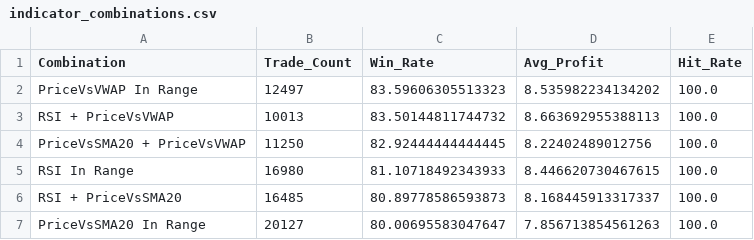
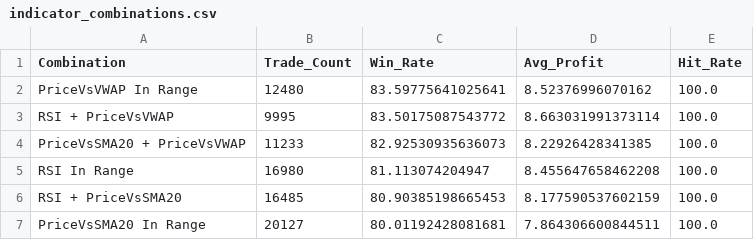
Before and after one commit to TeneikaAskew/stocks, a CSV file: earnings_options_analytics/outputs/csv_reports/indicator_combinations.csv, drawn as a sheet.

```diff
--- a/earnings_options_analytics/outputs/csv_reports/indicator_combinations.csv
+++ b/earnings_options_analytics/outputs/csv_reports/indicator_combinations.csv
@@ -1,7 +1,7 @@
 Combination,Trade_Count,Win_Rate,Avg_Profit,Hit_Rate
-PriceVsVWAP In Range,12497,83.59606305513323,8.535982234134202,100.0
-RSI + PriceVsVWAP,10013,83.50144811744732,8.663692955388113,100.0
-PriceVsSMA20 + PriceVsVWAP,11250,82.92444444444445,8.22402489012756,100.0
-RSI In Range,16980,81.10718492343933,8.446620730467615,100.0
-RSI + PriceVsSMA20,16485,80.89778586593873,8.168445913317337,100.0
-PriceVsSMA20 In Range,20127,80.00695583047647,7.856713854561263,100.0
+PriceVsVWAP In Range,12480,83.59775641025641,8.52376996070162,100.0
+RSI + PriceVsVWAP,9995,83.50175087543772,8.663031991373114,100.0
+PriceVsSMA20 + PriceVsVWAP,11233,82.92530935636073,8.22926428341385,100.0
+RSI In Range,16980,81.113074204947,8.455647658462208,100.0
+RSI + PriceVsSMA20,16485,80.90385198665453,8.177590537602159,100.0
+PriceVsSMA20 In Range,20127,80.01192428081681,7.864306600844511,100.0
```
Also changed, not shown: earnings_options_analytics/outputs/csv_reports/earnings_timing_optimal_days.csv, earnings_options_analytics/outputs/csv_reports/earnings_timing_time_to_hit.csv, 27 other files.
